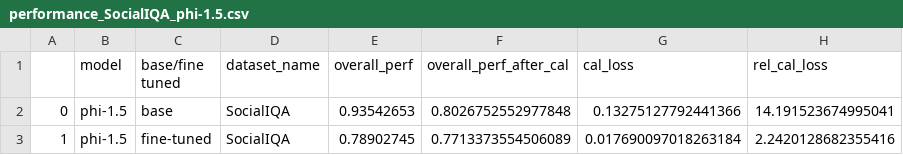
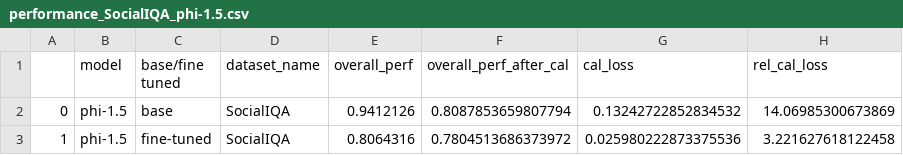
Before and after one commit to JuaniTollo/LoRA-Calibration, a CSV file: outputs/performance_SocialIQA_phi-1.5.csv, drawn as a sheet.

```diff
--- a/outputs/performance_SocialIQA_phi-1.5.csv
+++ b/outputs/performance_SocialIQA_phi-1.5.csv
@@ -1,3 +1,3 @@
 ,model,base/fine tuned,dataset_name,overall_perf,overall_perf_after_cal,cal_loss,rel_cal_loss
-0,phi-1.5,base,SocialIQA,0.93542653,0.8026752552977848,0.13275127792441366,14.191523674995041
-1,phi-1.5,fine-tuned,SocialIQA,0.78902745,0.7713373554506089,0.017690097018263184,2.2420128682355416
+0,phi-1.5,base,SocialIQA,0.9412126,0.8087853659807794,0.13242722852834532,14.06985300673869
+1,phi-1.5,fine-tuned,SocialIQA,0.8064316,0.7804513686373972,0.025980222873375536,3.221627618122458
```
Also changed, not shown: outputs/distribution_HellaSwag_phi-1.5.csv, outputs/distribution_HellaSwag_phi-2.csv, 24 other files.
